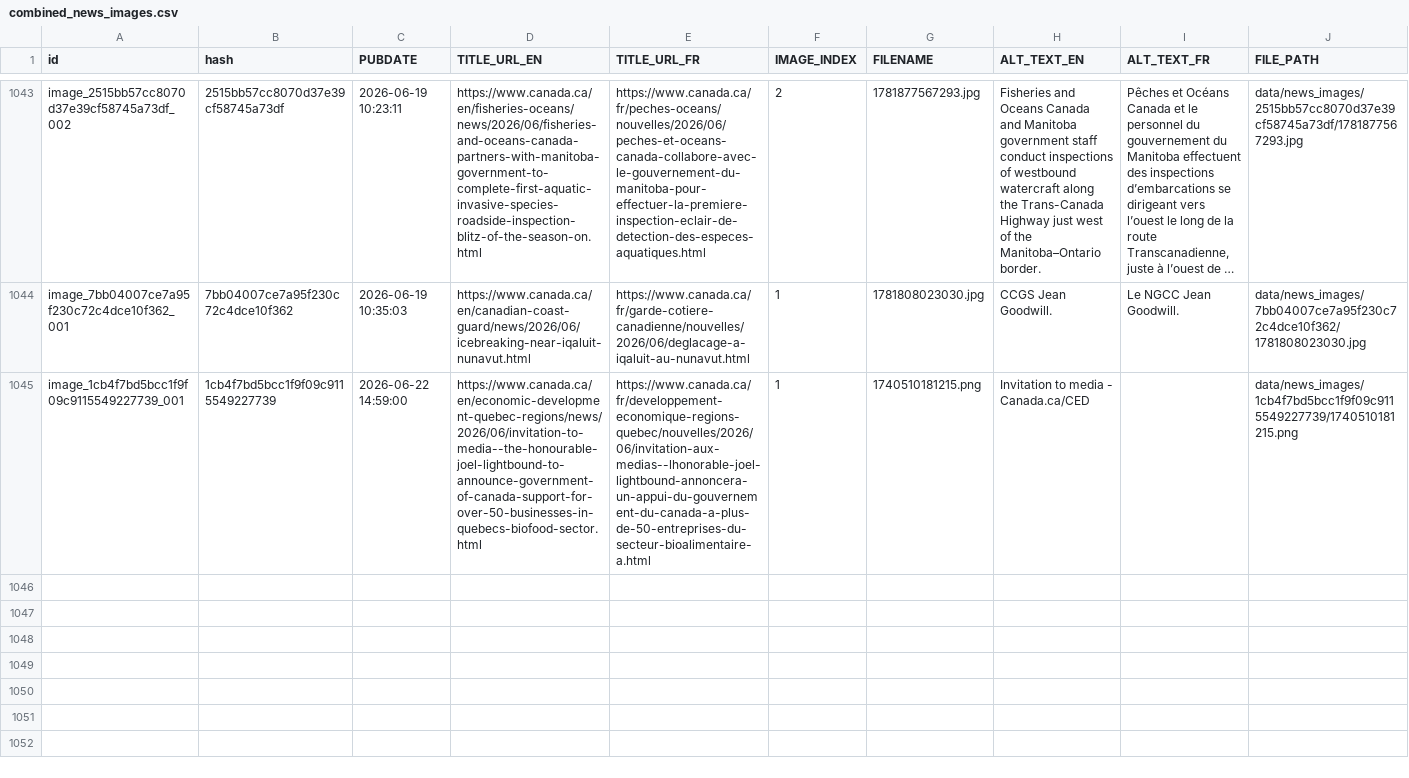
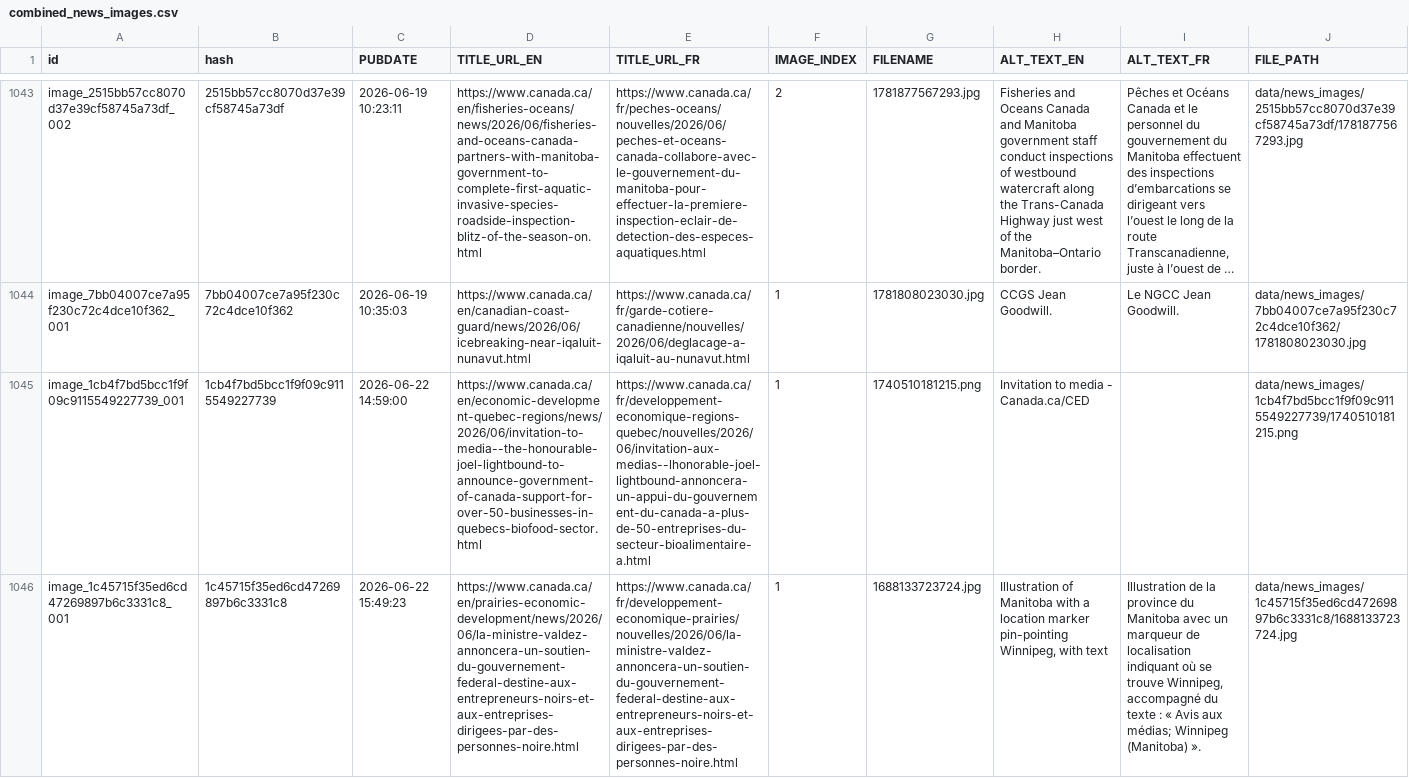
Before and after one commit to PatLittle/GC-News-Nouvelles-GC, a CSV file: combined_news_images.csv, drawn as a sheet; only a part is shown, gaps mark what is left out; long unchanged cells end in …; rows hold the shown columns only; the diff covers the shown part only; the diff names each change by its address in the sheet, - before the commit and + after, or states it on an @@ line.

```diff
--- a/combined_news_images.csv
+++ b/combined_news_images.csv
+row 1046: image_1c45715f35ed6cd47269897b6c3331c8_001 | 1c45715f35ed6cd47269897b6c3331c8 | 2026-06-22 15:49:23 | https://www.canada.ca/en/prairies-economic-development/news/2026/06/la-ministre-valdez-annoncera-un-soutien-du-gouvernement-federal-destine-aux-entrepreneurs-noirs-et-aux-entreprises-dirigees-par-des-personnes-noire.html | https://www.canada.ca/fr/developpement-economique-prairies/nouvelles/2026/06/la-ministre-valdez-annoncera-un-soutien-du-gouvernement-federal-destine-aux-entrepreneurs-noirs-et-aux-entreprises-dirigees-par-des-personnes-noire.html | 1 | 1688133723724.jpg | Illustration of Manitoba with a location marker pin-pointing Winnipeg, with text | Illustration de la province du Manitoba avec un marqueur de localisation indiquant où se trouve Winnipeg, accompagné du texte : « Avis aux médias; Winnipeg (Manitoba) ». | data/news_images/1c45715f35ed6cd47269897b6c3331c8/1688133723724.jpg
```
Also changed, not shown: 2 added rows elsewhere in this file, 4 other files.
